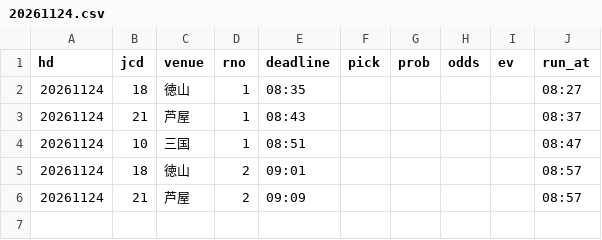
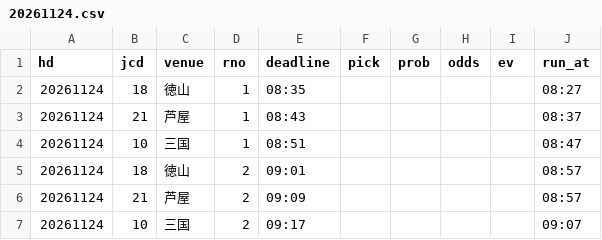
Before and after one commit to pocha2525/boatrace-ai, a CSV file: logs/20261124.csv, drawn as a sheet; the diff names each change by its address in the sheet, - before the commit and + after, or states it on an @@ line.

```diff
--- a/logs/20261124.csv
+++ b/logs/20261124.csv
+row 7: 20261124 | 10 | 三国 | 2 | 09:17 |  |  |  |  | 09:07
```
